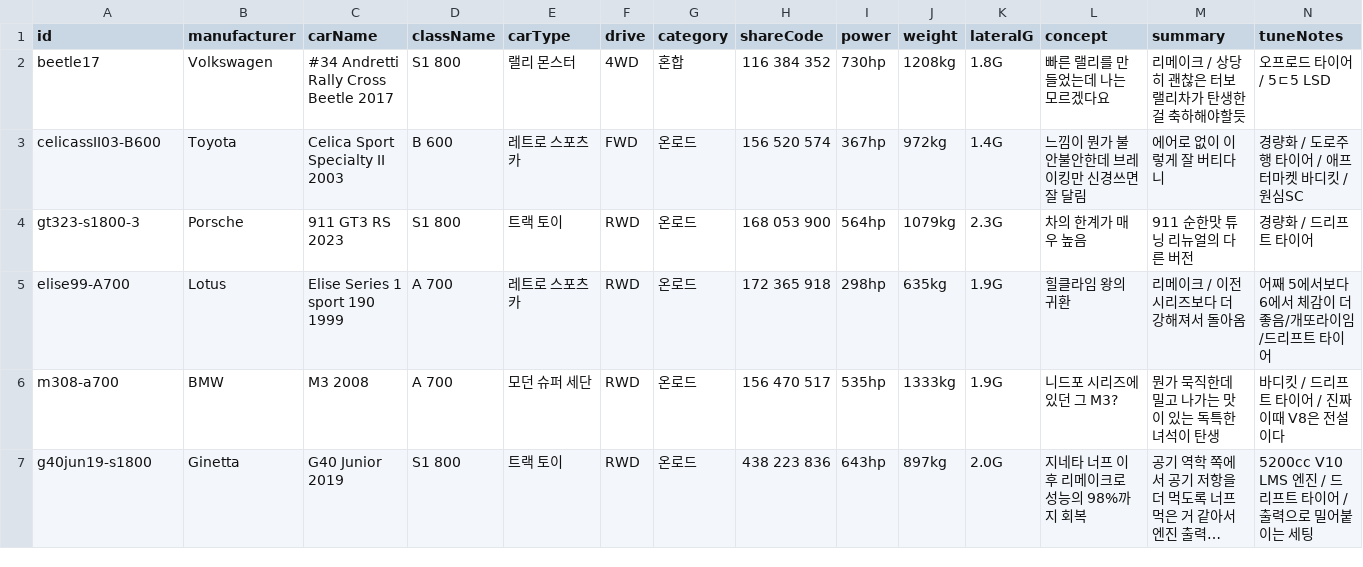
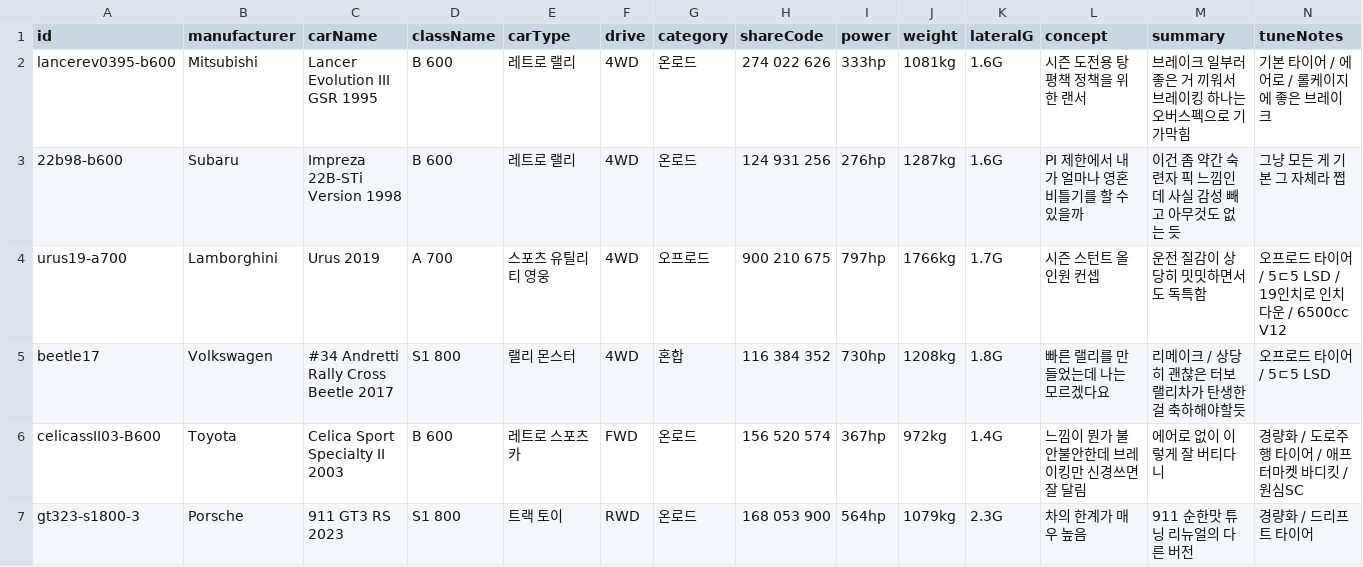
Before and after one commit to Lepe1210/forza6-tuning-archive-lepe, a CSV file: data/cars.csv, drawn as a sheet; only a part is shown; the shorter side is filled out with more unchanged rows; long unchanged cells end in …; rows hold the shown columns only; the diff names each change by its address in the sheet, - before the commit and + after, or states it on an @@ line.

```diff
--- a/data/cars.csv
+++ b/data/cars.csv
+row 2: lancerev0395-b600 | Mitsubishi | Lancer Evolution III GSR 1995 | B 600 | 레트로 랠리 | 4WD | 온로드 | 274 022 626 | 333hp | 1081kg | 1.6G | 시즌 도전용 탕평책 정책을 위한 랜서 | 브레이크 일부러 좋은 거 끼워서 브레이킹 하나는 오버스펙으로 기가막힘 | 기본 타이어 / 에어로 / 롤케이지에 좋은 브레이크
+row 3: 22b98-b600 | Subaru | Impreza 22B-STi Version 1998 | B 600 | 레트로 랠리 | 4WD | 온로드 | 124 931 256 | 276hp | 1287kg | 1.6G | PI 제한에서 내가 얼마나 영혼비틀기를 할 수 있을까 | 이건 좀 약간 숙련자 픽 느낌인데 사실 감성 빼고 아무것도 없는 듯 | 그냥 모든 게 기본 그 자체라 쩝
+row 4: urus19-a700 | Lamborghini | Urus 2019 | A 700 | 스포츠 유틸리티 영웅 | 4WD | 오프로드 | 900 210 675 | 797hp | 1766kg | 1.7G | 시즌 스턴트 올인원 컨셉 | 운전 질감이 상당히 밋밋하면서도 독특함 | 오프로드 타이어 / 5ㄷ5 LSD / 19인치로 인치 다운 / 6500cc V12
```
Also changed, not shown: 2 other files.
